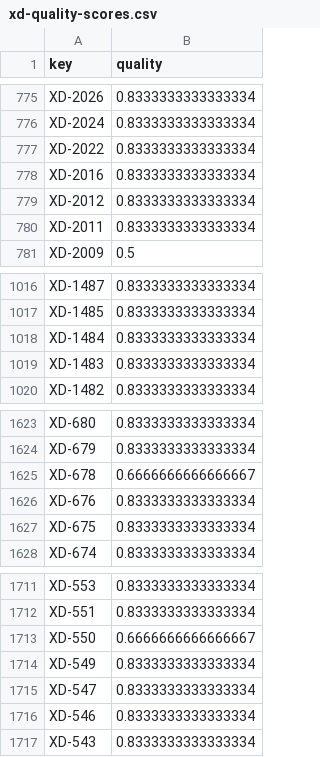
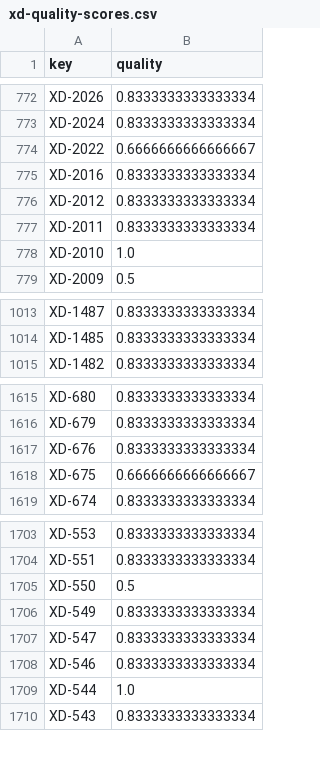
Before and after one commit to TanelToemets/Analysing-The-Quality-Of-User-Stories-In-Agile-Software-Projects, a CSV file: data/quality_scores_data/xd-quality-scores.csv, drawn as a sheet; only a part is shown, gaps mark what is left out; the diff covers the shown part only.

```diff
--- a/data/quality_scores_data/xd-quality-scores.csv
+++ b/data/quality_scores_data/xd-quality-scores.csv
@@ -776,3 +773,3 @@ XD-2026,0.8333333333333334,
 XD-2024,0.8333333333333334,
-XD-2022,0.8333333333333334,
+XD-2022,0.6666666666666667,
 XD-2016,0.8333333333333334,
@@ -780,2 +777,3 @@ XD-2012,0.8333333333333334,
 XD-2011,0.8333333333333334,
+XD-2010,1.0,
 XD-2009,0.5,
@@ -1017,4 +1014,2 @@ XD-1487,0.8333333333333334,
 XD-1485,0.8333333333333334,
-XD-1484,0.8333333333333334,
-XD-1483,0.8333333333333334,
 XD-1482,0.8333333333333334,
@@ -1624,5 +1616,4 @@ XD-680,0.8333333333333334,
 XD-679,0.8333333333333334,
-XD-678,0.6666666666666667,
 XD-676,0.8333333333333334,
-XD-675,0.8333333333333334,
+XD-675,0.6666666666666667,
 XD-674,0.8333333333333334,
@@ -1712,3 +1704,3 @@ XD-553,0.8333333333333334,
 XD-551,0.8333333333333334,
-XD-550,0.6666666666666667,
+XD-550,0.5,
 XD-549,0.8333333333333334,
@@ -1716,2 +1708,3 @@ XD-547,0.8333333333333334,
 XD-546,0.8333333333333334,
+XD-544,1.0,
 XD-543,0.8333333333333334,
```
Also changed, not shown: 1 added row, 10 removed rows and 15 edited cells elsewhere in this file, data/cleaned_input_data/jira-xd-allus.csv, 1 other file.
